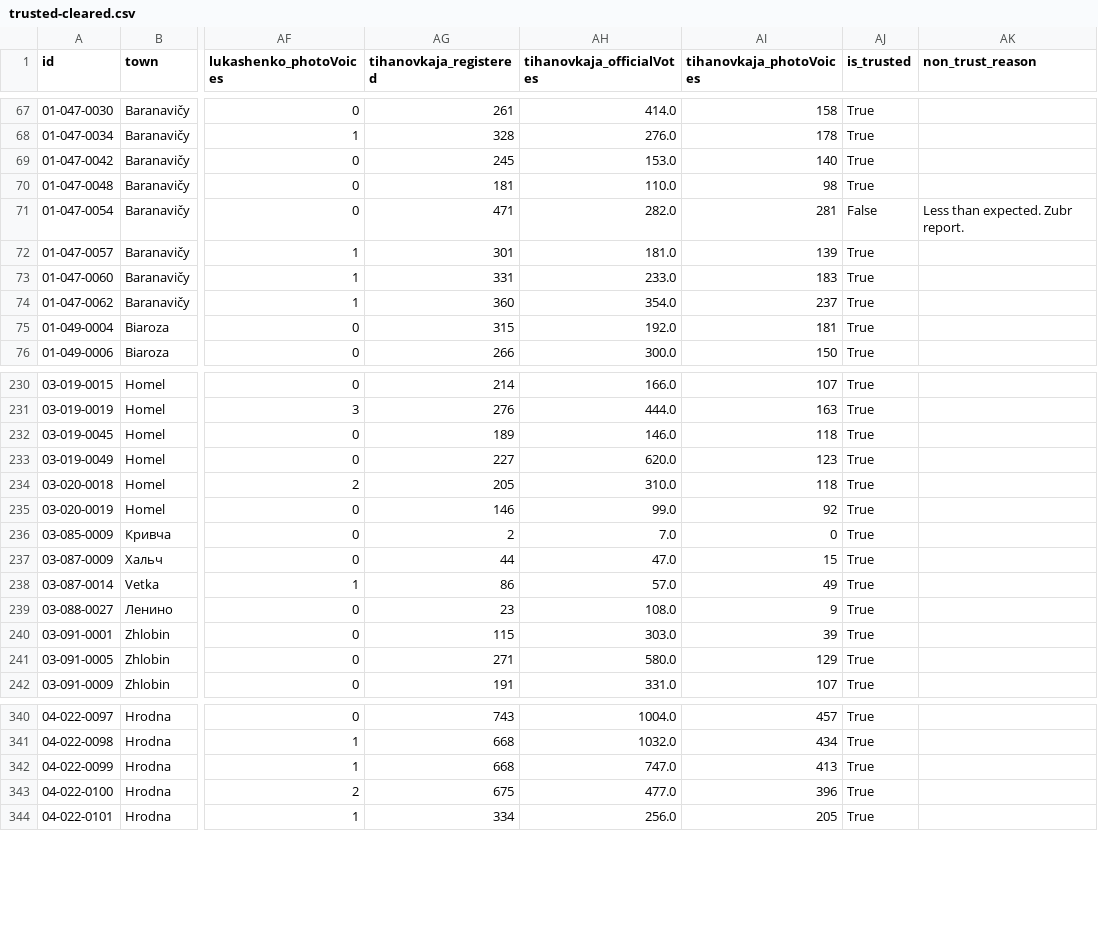
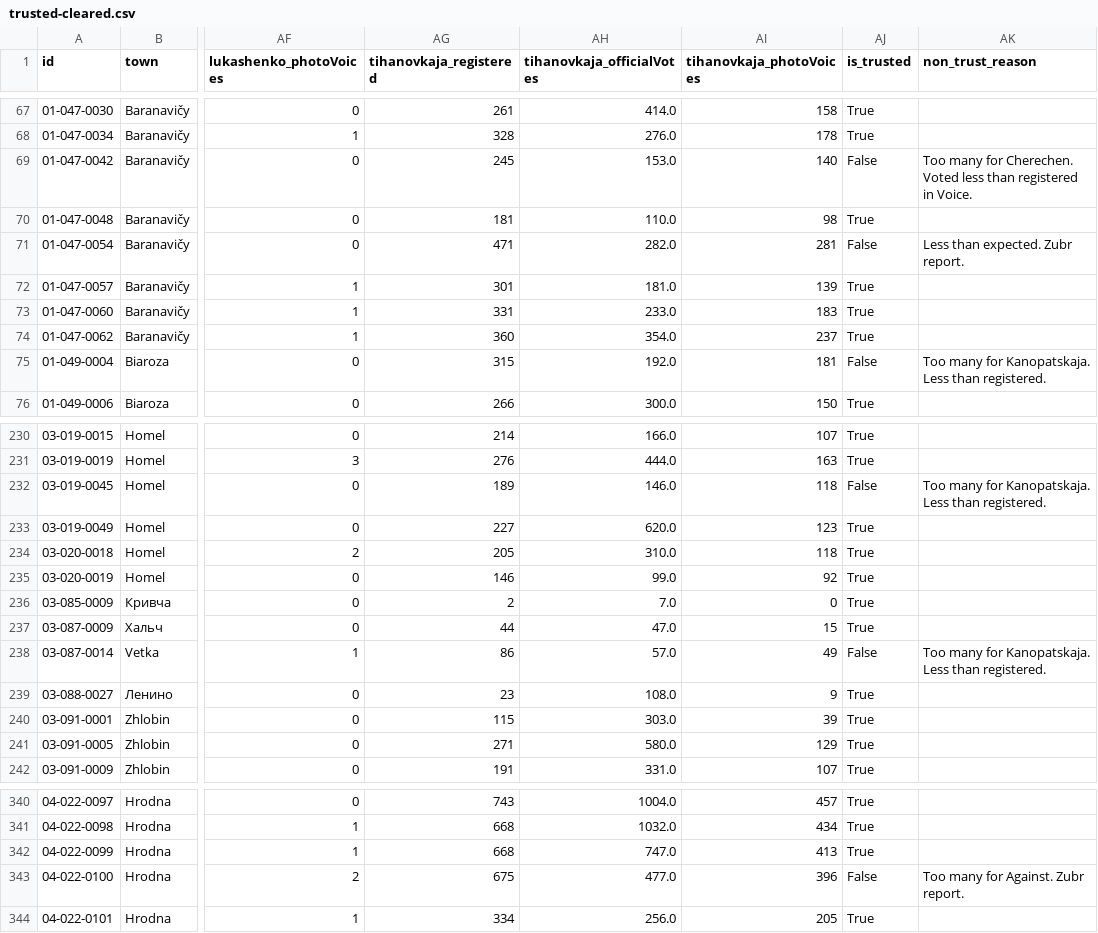
Before and after one commit to demidov91/voice, a CSV file: trusted-cleared.csv, drawn as a sheet; only a part is shown, gaps mark what is left out; the diff covers the shown part only; the diff names each change by its address in the sheet, - before the commit and + after, or states it on an @@ line.

Commit message:
Mark more poll stations as not trusted based on candidate correlation outliers.

```diff
--- a/trusted-cleared.csv
+++ b/trusted-cleared.csv
-AJ69 (is_trusted): True
+AJ69 (is_trusted): False
-AK69 (non_trust_reason): (empty)
+AK69 (non_trust_reason): Too many for Cherechen. Voted less than registered in Voice.
-AJ75 (is_trusted): True
+AJ75 (is_trusted): False
-AK75 (non_trust_reason): (empty)
+AK75 (non_trust_reason): Too many for Kanopatskaja. Less than registered.
-AJ232 (is_trusted): True
+AJ232 (is_trusted): False
-AK232 (non_trust_reason): (empty)
+AK232 (non_trust_reason): Too many for Kanopatskaja. Less than registered.
-AJ238 (is_trusted): True
+AJ238 (is_trusted): False
-AK238 (non_trust_reason): (empty)
+AK238 (non_trust_reason): Too many for Kanopatskaja. Less than registered.
-AJ343 (is_trusted): True
+AJ343 (is_trusted): False
-AK343 (non_trust_reason): (empty)
+AK343 (non_trust_reason): Too many for Against. Zubr report.
```
Also changed, not shown: 36 edited cells elsewhere in this file.
